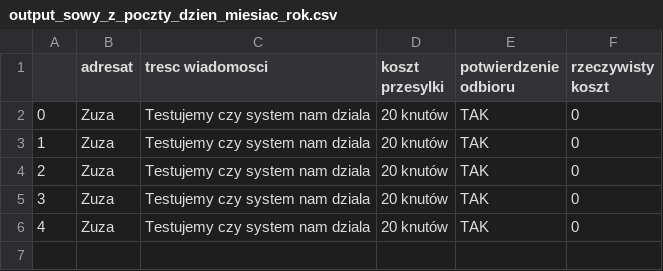
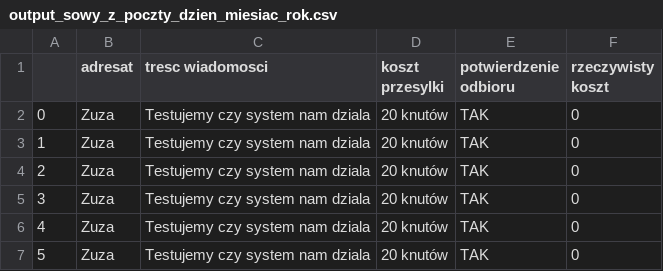
Before and after one commit to pawel-grzeszczyk-io/slytherin_2, a CSV file: output_sowy_z_poczty_dzien_miesiac_rok.csv, drawn as a sheet; the diff names each change by its address in the sheet, - before the commit and + after, or states it on an @@ line.

```diff
--- a/output_sowy_z_poczty_dzien_miesiac_rok.csv
+++ b/output_sowy_z_poczty_dzien_miesiac_rok.csv
+row 7: 5 | Zuza | Testujemy czy system nam dziala | 20 knutów | TAK | 0
```
Also changed, not shown: poczta_nadania_lista.csv, 1 other file.
